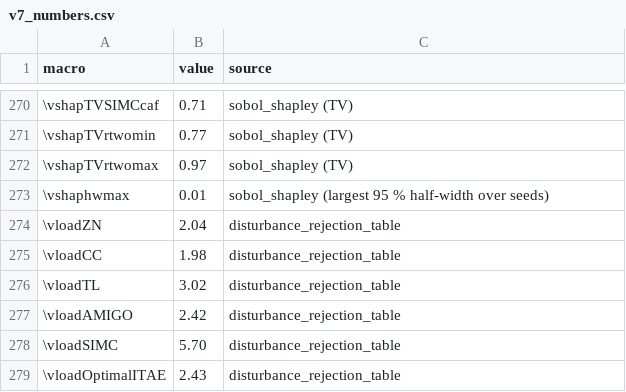
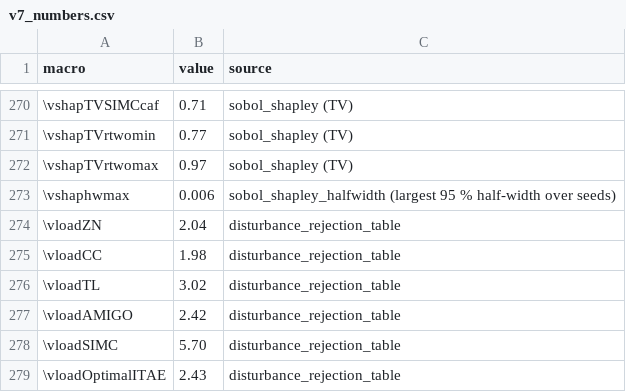
Before and after one commit to Marques-svnt/IC-CSTR-Control-Benchmark, a CSV file: results/jpc/v7_numbers.csv, drawn as a sheet; only a part is shown, gaps mark what is left out.

```diff
--- a/results/jpc/v7_numbers.csv
+++ b/results/jpc/v7_numbers.csv
@@ -272,3 +272,3 @@ macro,value,source
 \vshapTVrtwomax,0.97,sobol_shapley (TV)
-\vshaphwmax,0.01,sobol_shapley (largest 95 % half-width over seeds)
+\vshaphwmax,0.006,sobol_shapley_halfwidth (largest 95 % half-width over seeds)
 \vloadZN,2.04,disturbance_rejection_table
```
Also changed, not shown: results/jpc/sobol_shapley.csv, 49 other files.
